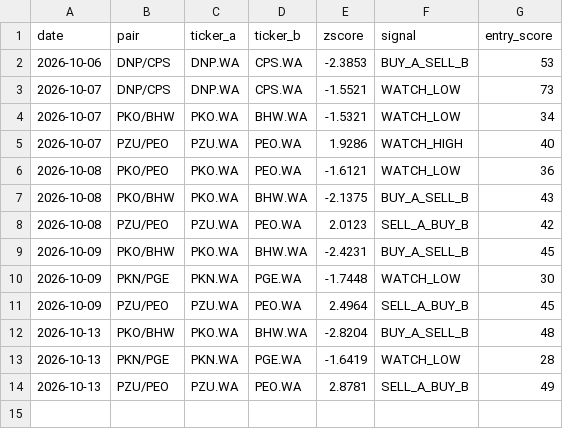
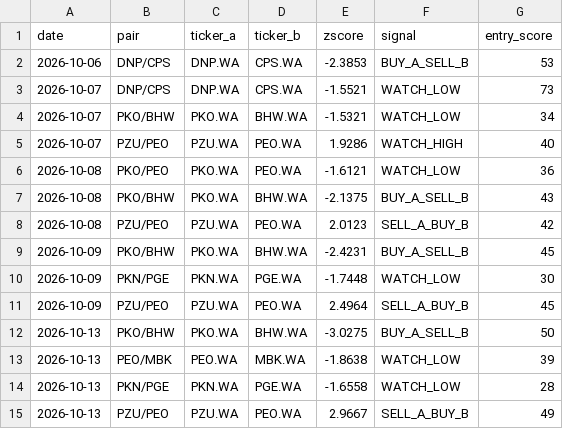
Before and after one commit to bojczuktymoteusz-alt/gpw-analyst, a CSV file: data/signal_journal.csv, drawn as a sheet.

```diff
--- a/data/signal_journal.csv
+++ b/data/signal_journal.csv
@@ -11,4 +11,5 @@ date,pair,ticker_a,ticker_b,zscore,signal,entry_score
 2026-10-09,PZU/PEO,PZU.WA,PEO.WA,2.4964,SELL_A_BUY_B,45
-2026-10-13,PKO/BHW,PKO.WA,BHW.WA,-2.8204,BUY_A_SELL_B,48
-2026-10-13,PKN/PGE,PKN.WA,PGE.WA,-1.6419,WATCH_LOW,28
-2026-10-13,PZU/PEO,PZU.WA,PEO.WA,2.8781,SELL_A_BUY_B,49
+2026-10-13,PKO/BHW,PKO.WA,BHW.WA,-3.0275,BUY_A_SELL_B,50
+2026-10-13,PEO/MBK,PEO.WA,MBK.WA,-1.8638,WATCH_LOW,39
+2026-10-13,PKN/PGE,PKN.WA,PGE.WA,-1.6558,WATCH_LOW,28
+2026-10-13,PZU/PEO,PZU.WA,PEO.WA,2.9667,SELL_A_BUY_B,49
```
